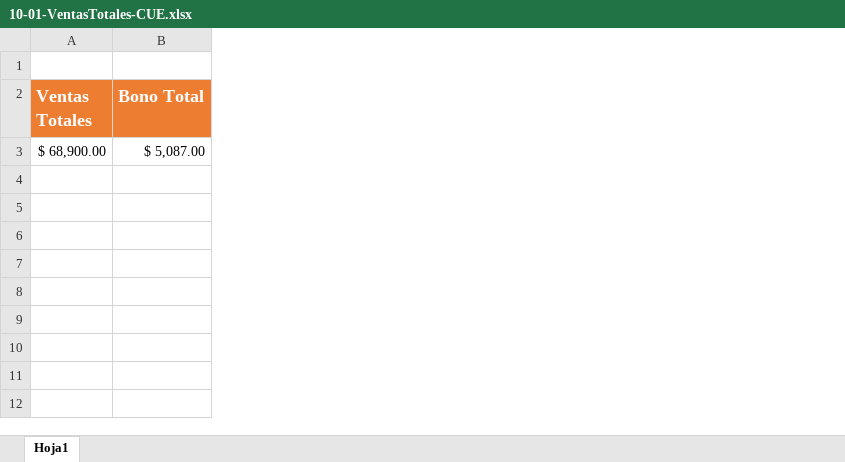
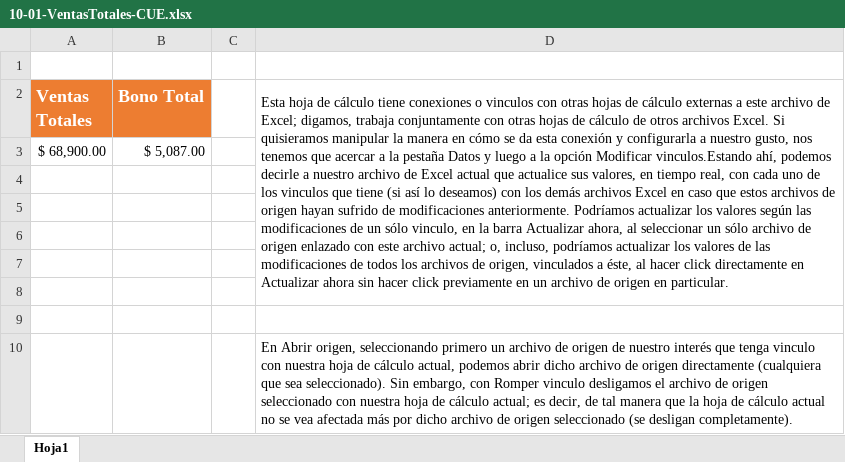
Before and after one commit to Rescata1995/Programming-Journal-by-R, an Excel workbook: Excel/Práctica/9. Enlazado de Archivos en Excel/10-01-VentasTotales-CUE.xlsx, sheet Hoja1, drawn as a sheet; values as stored, in another font and other column widths than the file's, no borders; the diff names each change by its address in the sheet, - before the commit and + after, or states it on an @@ line.

Commit message:
Enlace entre archivos

```diff
--- a/Excel/Práctica/9. Enlazado de Archivos en Excel/10-01-VentasTotales-CUE.xlsx (sheet Hoja1)
+++ b/Excel/Práctica/9. Enlazado de Archivos en Excel/10-01-VentasTotales-CUE.xlsx (sheet Hoja1)
+column C, empty
+column D, row 2: Esta hoja de cálculo tiene conexiones o vinculos con otras hojas de cálculo externas a este archivo de Excel; digamos, trabaja conjuntamente con otras hojas de cálculo de otros archivos Excel. Si quisieramos manipular la manera en cómo se da esta conexión y configurarla a nuestro gusto, nos tenemos que acercar a la pestaña Datos y luego a la opción Modificar vinculos.Estando ahí, podemos decirle a nuestro archivo de Excel actual que actualice sus valores, en tiempo real, con cada uno de los vinculos que tiene (si así lo deseamos) con los demás archivos Excel en caso que estos archivos de origen hayan sufrido de modificaciones anteriormente. Podríamos actualizar los valores según las modificaciones de un sólo vinculo, en la barra Actualizar ahora, al seleccionar un sólo archivo de origen enlazado con este archivo actual; o, incluso, podríamos actualizar los valores de las modificaciones de todos los archivos de origen, vinculados a éste, al hacer click directamente en Actualizar ahora sin hacer click previamente en un archivo de origen en particular.
+row 4: (empty)
+row 5: (empty)
+row 6: (empty)
+row 7: (empty)
+row 8: (empty)
+row 9: (empty)
+row 10:  |  |  | En Abrir origen, seleccionando primero un archivo de origen de nuestro interés que tenga vinculo con nuestra hoja de cálculo actual, podemos abrir dicho archivo de origen directamente (cualquiera que sea seleccionado). Sin embargo, con Romper vinculo desligamos el archivo de origen seleccionado con nuestra hoja de cálculo actual; es decir, de tal manera que la hoja de cálculo actual no se vea afectada más por dicho archivo de origen seleccionado (se desligan completamente).
```
Also changed, not shown: 3 other files.
